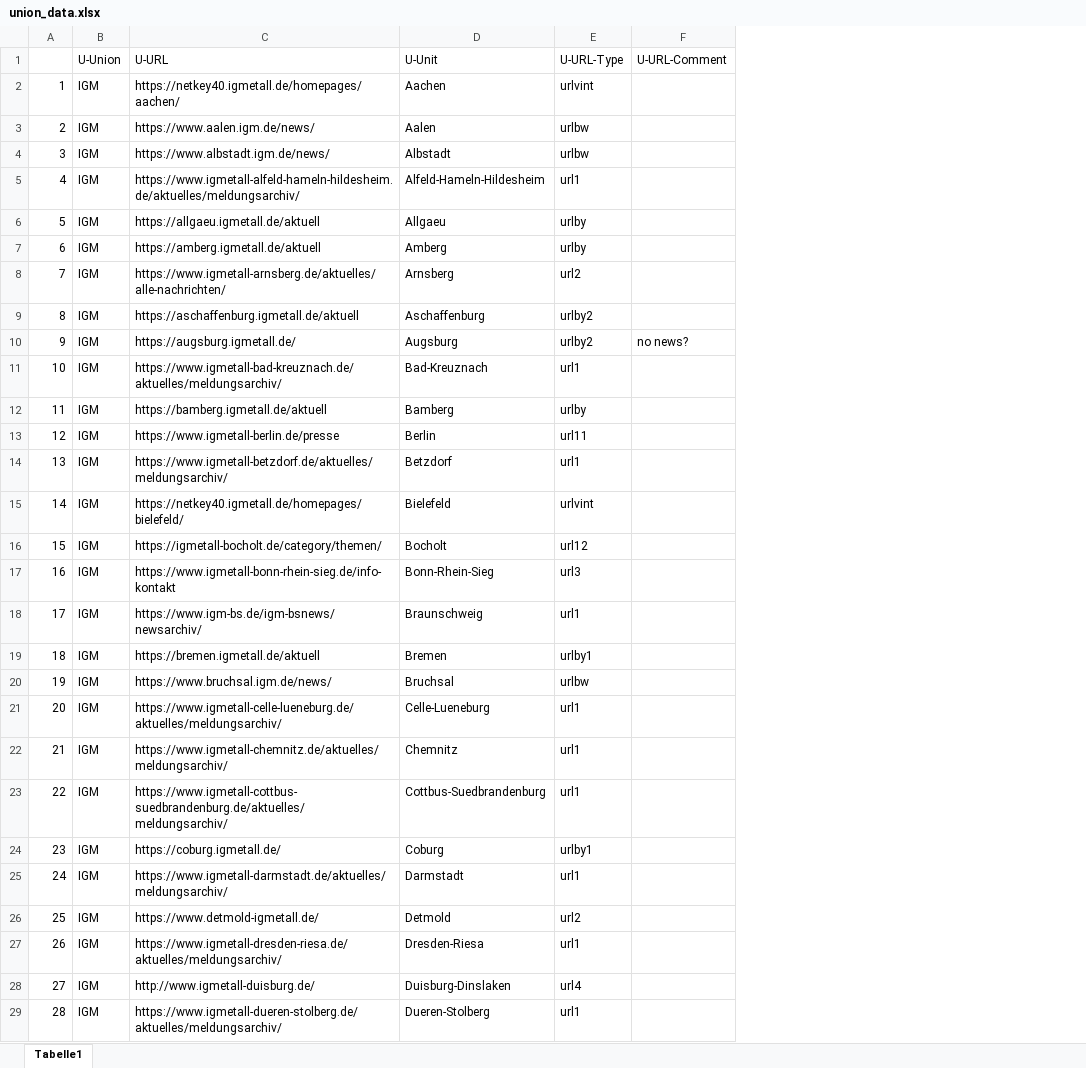
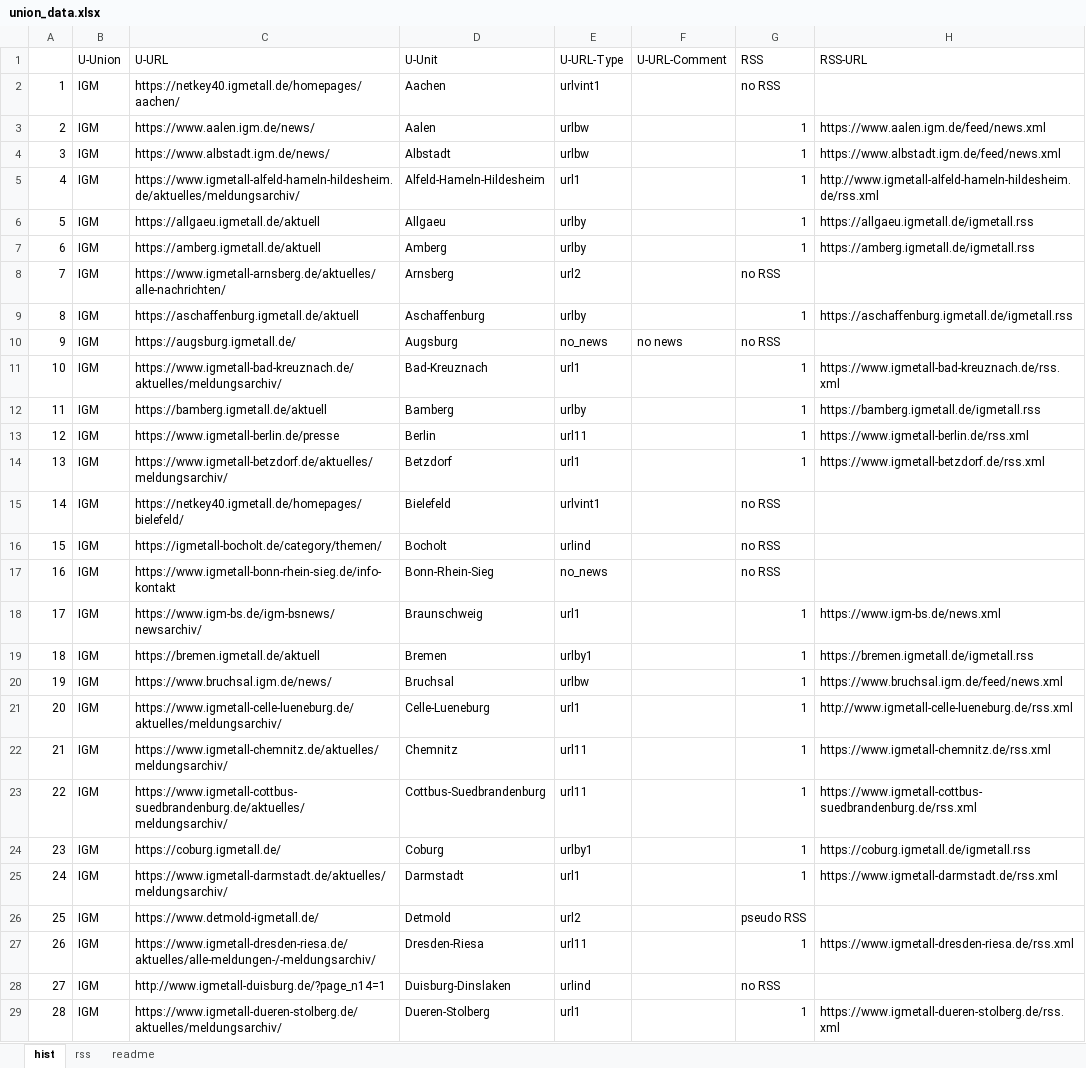
Before and after one commit to hieronymusBusch/industrial_action, an Excel workbook: union_data.xlsx, sheet hist, drawn as a sheet; only a part is shown; values as stored, in another font and other column widths than the file's, no cell formats; the diff covers the shown part only; the diff names each change by its address in the sheet, - before the commit and + after, or states it on an @@ line.

```diff
--- a/union_data.xlsx (sheet hist)
+++ b/union_data.xlsx (sheet hist)
-sheet tab: Tabelle1
+sheet tab: hist
+sheet tab: rss
+sheet tab: readme
+column G (RSS), rows 2-29: no RSS | 1 | 1 | 1 | 1 | 1 | no RSS | 1 | no RSS | 1 | 1 | 1 | 1 | no RSS | no RSS | no RSS | 1 | 1 | 1 | 1 | 1 | 1 | 1 | 1 | pseudo RSS | 1 | no RSS | 1
+column H (RSS-URL), rows 3-29: https://www.aalen.igm.de/feed/news.xml | https://www.albstadt.igm.de/feed/news.xml | http://www.igmetall-alfeld-hameln-hildesheim.de/rss.xml | https://allgaeu.igmetall.de/igmetall.rss | https://amberg.igmetall.de/igmetall.rss |  | https://aschaffenburg.igmetall.de/igmetall.rss |  | https://www.igmetall-bad-kreuznach.de/rss.xml | https://bamberg.igmetall.de/igmetall.rss | https://www.igmetall-berlin.de/rss.xml | https://www.igmetall-betzdorf.de/rss.xml |  |  |  | https://www.igm-bs.de/news.xml | https://bremen.igmetall.de/igmetall.rss | https://www.bruchsal.igm.de/feed/news.xml | http://www.igmetall-celle-lueneburg.de/rss.xml | https://www.igmetall-chemnitz.de/rss.xml | https://www.igmetall-cottbus-suedbrandenburg.de/rss.xml | https://coburg.igmetall.de/igmetall.rss | https://www.igmetall-darmstadt.de/rss.xml |  | https://www.igmetall-dresden-riesa.de/rss.xml |  | https://www.igmetall-dueren-stolberg.de/rss.xml
-E2 (U-URL-Type): urlvint
+E2 (U-URL-Type): urlvint1
-E9 (U-URL-Type): urlby2
+E9 (U-URL-Type): urlby
-E10 (U-URL-Type): urlby2
+E10 (U-URL-Type): no_news
-F10 (U-URL-Comment): no news?
+F10 (U-URL-Comment): no news
-E15 (U-URL-Type): urlvint
+E15 (U-URL-Type): urlvint1
-E16 (U-URL-Type): url12
+E16 (U-URL-Type): urlind
-E17 (U-URL-Type): url3
+E17 (U-URL-Type): no_news
-E22:E23 (U-URL-Type): url1
+E22:E23 (U-URL-Type): url11
-C27 (U-URL): https://www.igmetall-dresden-riesa.de/aktuelles/meldungsarchiv/
+C27 (U-URL): https://www.igmetall-dresden-riesa.de/aktuelles/alle-meldungen-/-meldungsarchiv/
-E27 (U-URL-Type): url1
+E27 (U-URL-Type): url11
-C28 (U-URL): http://www.igmetall-duisburg.de/
+C28 (U-URL): http://www.igmetall-duisburg.de/?page_n14=1
-E28 (U-URL-Type): url4
+E28 (U-URL-Type): urlind
```
Also changed, not shown: 9 added rows, 61 edited cells and row numbers in column A elsewhere in this sheet, cell formats, data.xlsx, 16 other files.
